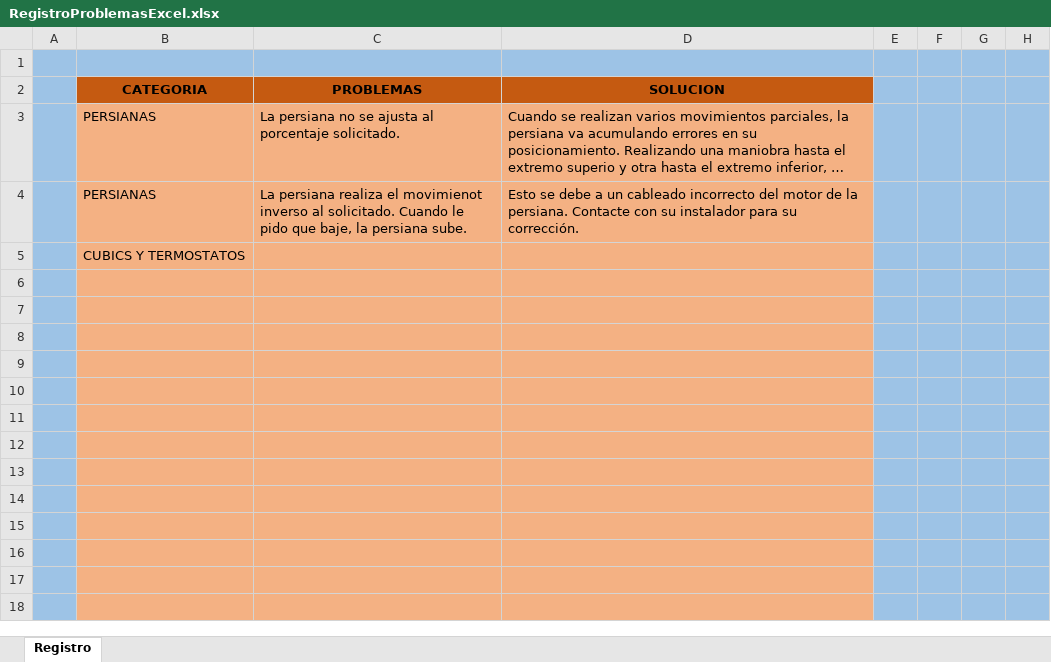
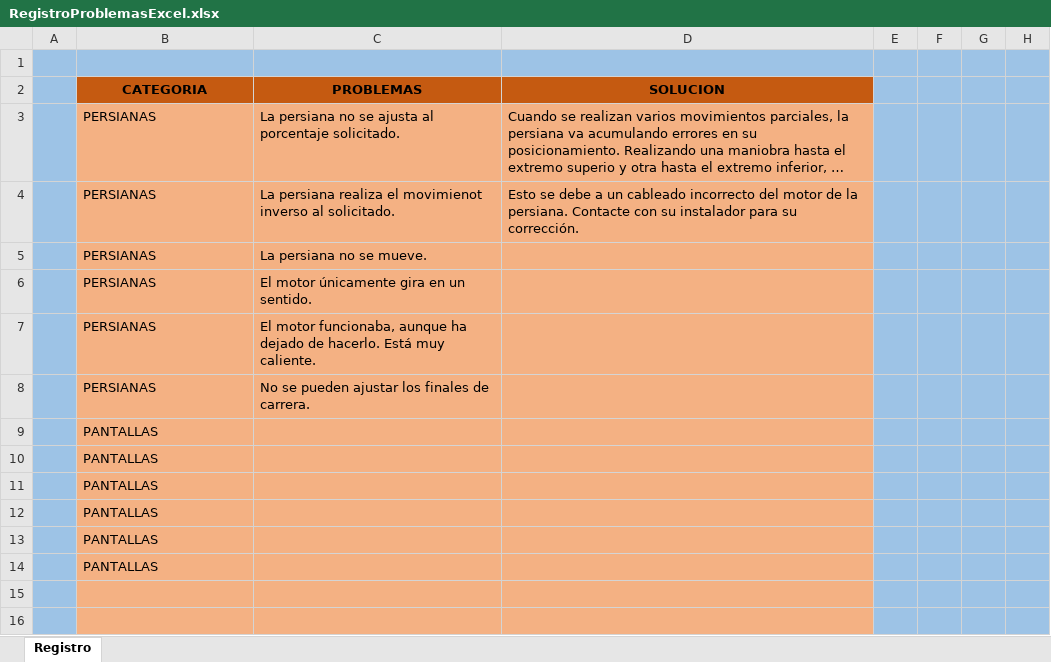
Before and after one commit to EloyParga/FAQ-IngeniumSL, an Excel workbook: RegistroProblemasExcel.xlsx, sheet Registro, drawn as a sheet; only a part is shown; the shorter side is filled out with more unchanged rows; long unchanged cells end in …; values as stored, in another font and other column widths than the file's, no borders; removed rows and columns are numbered as before the commit, all else as after; the diff names each change by its address in the sheet, - before the commit and + after, or states it on an @@ line.

```diff
--- a/RegistroProblemasExcel.xlsx (sheet Registro)
+++ b/RegistroProblemasExcel.xlsx (sheet Registro)
-C4 (PROBLEMAS): …al solicitado. Cuando le pido que baje, la persiana sube.
+C4 (PROBLEMAS): …al solicitado.
-row 5:  | CUBICS Y TERMOSTATOS
-row 5: (empty)
+row 5:  | PERSIANAS | La persiana no se mueve.
-row 6: (empty)
+row 6:  | PERSIANAS | El motor únicamente gira en un sentido.
-row 7: (empty)
+row 7:  | PERSIANAS | El motor funcionaba, aunque ha dejado de hacerlo. Está muy caliente.
-row 8: (empty)
+row 8:  | PERSIANAS | No se pueden ajustar los finales de carrera.
-B9:B13 (CATEGORIA): (empty)
+B9:B13 (CATEGORIA): PANTALLAS
+row 14:  | PANTALLAS
```
Also changed, not shown: 14 other files.
